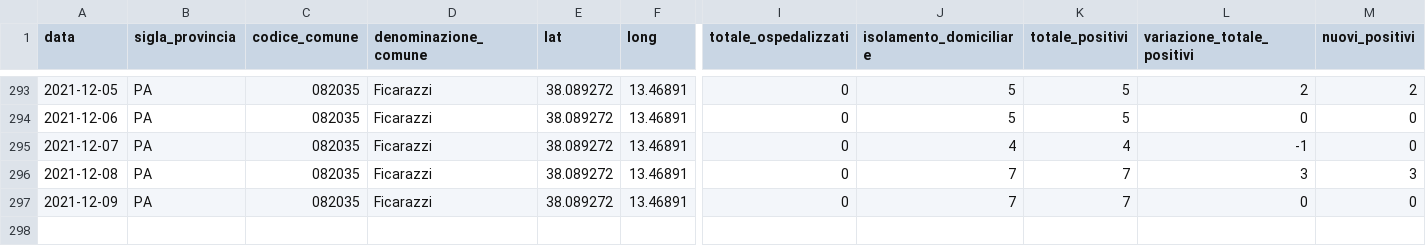
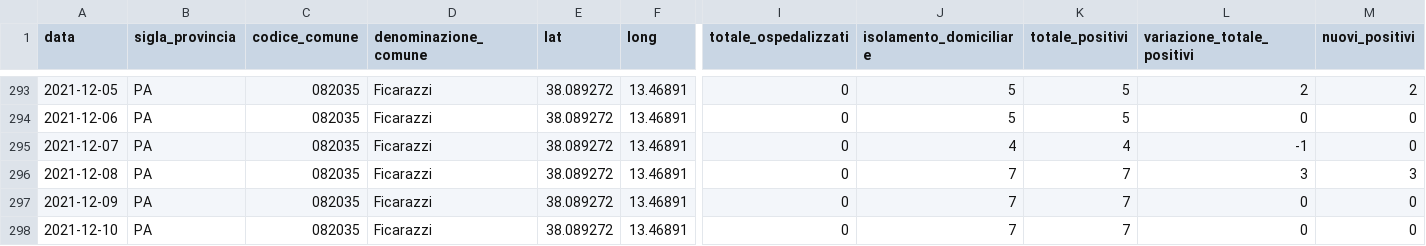
Before and after one commit to gabacode/f8lite, a CSV file: dati-comuni/dpc-covid19-ita-pa-082035.csv, drawn as a sheet; only a part is shown, gaps mark what is left out; rows hold the shown columns only; the diff names each change by its address in the sheet, - before the commit and + after, or states it on an @@ line.

```diff
--- a/dati-comuni/dpc-covid19-ita-pa-082035.csv
+++ b/dati-comuni/dpc-covid19-ita-pa-082035.csv
+row 298: 2021-12-10 | PA | 082035 | Ficarazzi | 38.089272 | 13.46891 | 0 | 7 | 7 | 0 | 0
```
Also changed, not shown: dati-comuni/dpc-covid19-ita-pa-082004.csv, dati-comuni/dpc-covid19-ita-pa-082006.csv, 19 other files.
